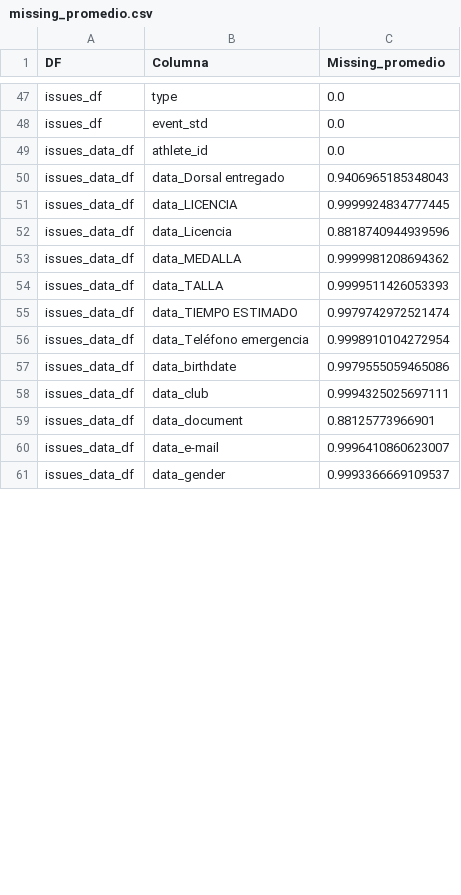
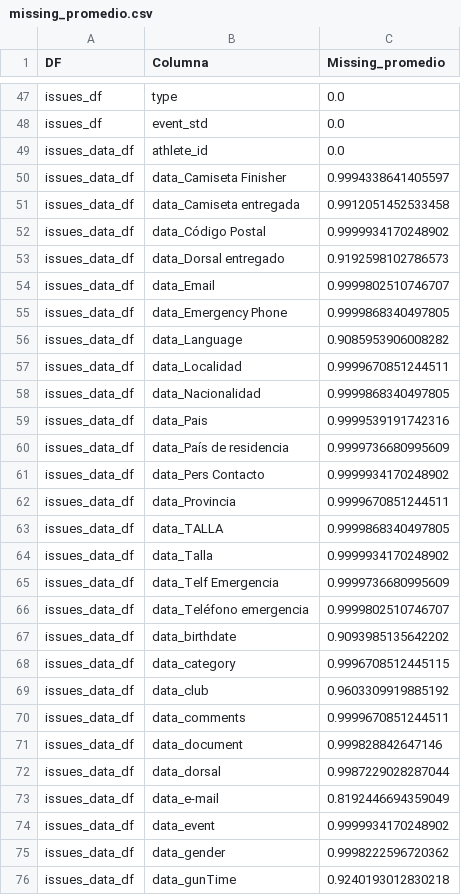
Before and after one commit to Mariosoto709/race_ml_system, a CSV file: TFM_MarioSoto/src/reportes/missing_promedio.csv, drawn as a sheet; only a part is shown, gaps mark what is left out; the diff covers the shown part only.

```diff
--- a/TFM_MarioSoto/src/reportes/missing_promedio.csv
+++ b/TFM_MarioSoto/src/reportes/missing_promedio.csv
@@ -49,13 +49,28 @@ issues_df,event_std,0.0
 issues_data_df,athlete_id,0.0
-issues_data_df,data_Dorsal entregado,0.9406965185348043
-issues_data_df,data_LICENCIA,0.9999924834777445
-issues_data_df,data_Licencia,0.8818740944939596
-issues_data_df,data_MEDALLA,0.9999981208694362
-issues_data_df,data_TALLA,0.9999511426053393
-issues_data_df,data_TIEMPO ESTIMADO,0.9979742972521474
-issues_data_df,data_Teléfono emergencia,0.9998910104272954
-issues_data_df,data_birthdate,0.9979555059465086
-issues_data_df,data_club,0.9994325025697111
-issues_data_df,data_document,0.88125773966901
-issues_data_df,data_e-mail,0.9996410860623007
-issues_data_df,data_gender,0.9993366669109537
+issues_data_df,data_Camiseta Finisher,0.9994338641405597
+issues_data_df,data_Camiseta entregada,0.9912051452533458
+issues_data_df,data_Código Postal,0.9999934170248902
+issues_data_df,data_Dorsal entregado,0.9192598102786573
+issues_data_df,data_Email,0.9999802510746707
+issues_data_df,data_Emergency Phone,0.9999868340497805
+issues_data_df,data_Language,0.9085953906008282
+issues_data_df,data_Localidad,0.9999670851244511
+issues_data_df,data_Nacionalidad,0.9999868340497805
+issues_data_df,data_Pais,0.9999539191742316
+issues_data_df,data_País de residencia,0.9999736680995609
+issues_data_df,data_Pers Contacto,0.9999934170248902
+issues_data_df,data_Provincia,0.9999670851244511
+issues_data_df,data_TALLA,0.9999868340497805
+issues_data_df,data_Talla,0.9999934170248902
+issues_data_df,data_Telf Emergencia,0.9999736680995609
+issues_data_df,data_Teléfono emergencia,0.9999802510746707
+issues_data_df,data_birthdate,0.9093985135642202
+issues_data_df,data_category,0.9996708512445115
+issues_data_df,data_club,0.9603309919885192
+issues_data_df,data_comments,0.9999670851244511
+issues_data_df,data_document,0.999828842647146
+issues_data_df,data_dorsal,0.9987229028287044
+issues_data_df,data_e-mail,0.8192446694359049
+issues_data_df,data_event,0.9999934170248902
+issues_data_df,data_gender,0.9998222596720362
+issues_data_df,data_gunTime,0.9240193012830218
```
Also changed, not shown: 12 added rows, 3 removed rows and 47 edited cells elsewhere in this file, TFM_MarioSoto/src/reportes/reporte_alertas.csv, TFM_MarioSoto/src/reportes/reporte_armonizacion.csv, 30 other files.
